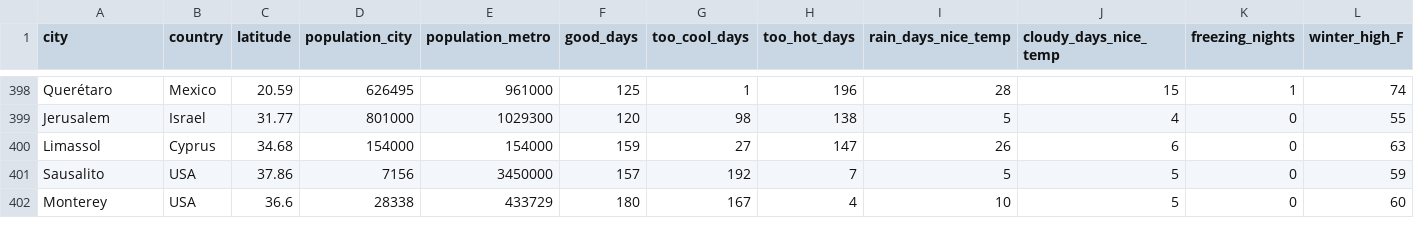
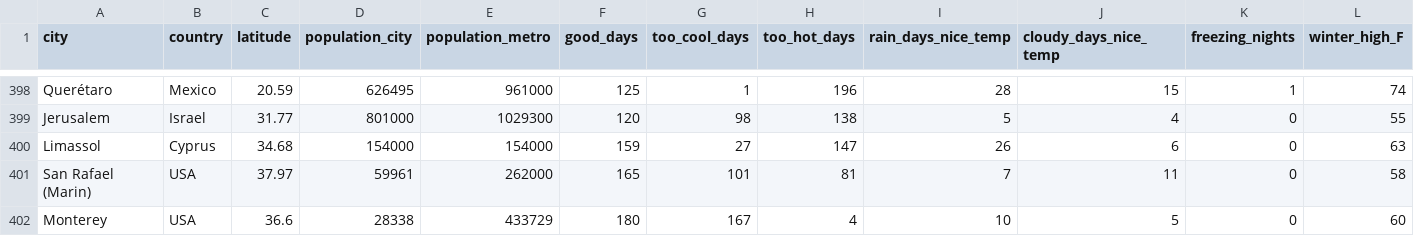
Before and after one commit to thejeffchen/best-weather-in-the-world, a CSV file: cities.csv, drawn as a sheet; only a part is shown, gaps mark what is left out; removed rows and columns are numbered as before the commit, all else as after; rows hold the shown columns only; the diff names each change by its address in the sheet, - before the commit and + after, or states it on an @@ line.

```diff
--- a/cities.csv
+++ b/cities.csv
-row 401: Sausalito | USA | 37.86 | 7156 | 3450000 | 157 | 192 | 7 | 5 | 5 | 0 | 59
+row 401: San Rafael (Marin) | USA | 37.97 | 59961 | 262000 | 165 | 101 | 81 | 7 | 11 | 0 | 58
```
Also changed, not shown: 2 other files.
